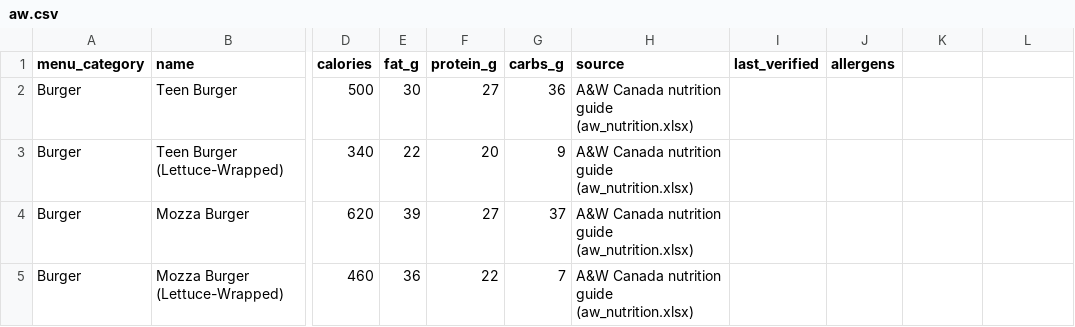
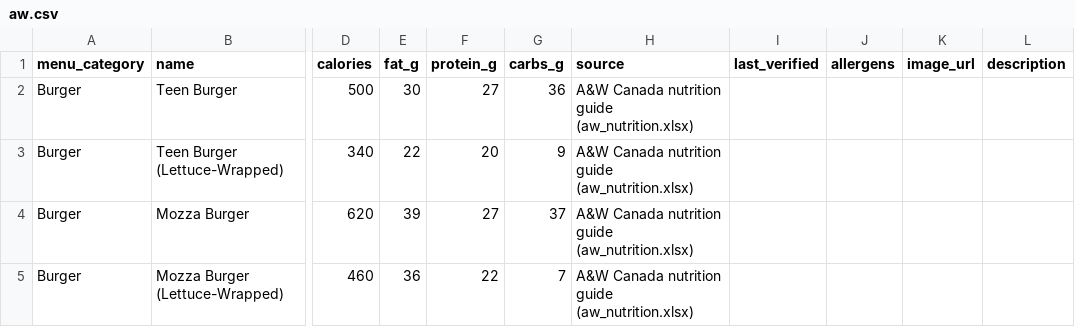
Before and after one commit to iltk/macromap, a CSV file: scripts/data/menus/aw.csv, drawn as a sheet; only a part is shown, gaps mark what is left out; the diff names each change by its address in the sheet, - before the commit and + after, or states it on an @@ line.

Commit message:
add menu item images and descriptions, expose restaurant logos
- V4/V5: menu_items.image_url and description (seeded from new CSV columns,
  kept across spreadsheet re-imports); restaurants.logo_url seeded from build_seed.py
- API returns imageUrl/description per item and logoUrl per restaurant;
  search hits include the item image

```diff
--- a/scripts/data/menus/aw.csv
+++ b/scripts/data/menus/aw.csv
-K1: (empty)
+K1: image_url
-L1: (empty)
+L1: description
```
Also changed, not shown: 16 other files.
